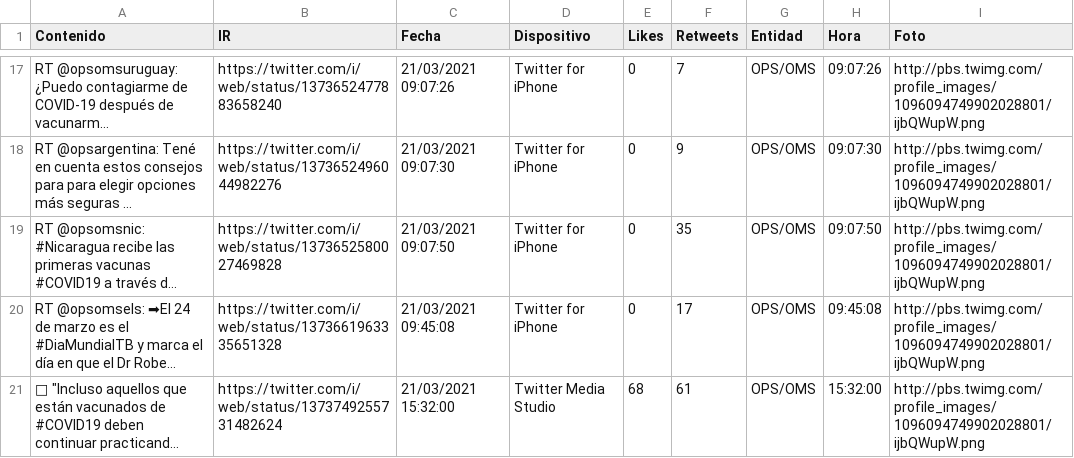
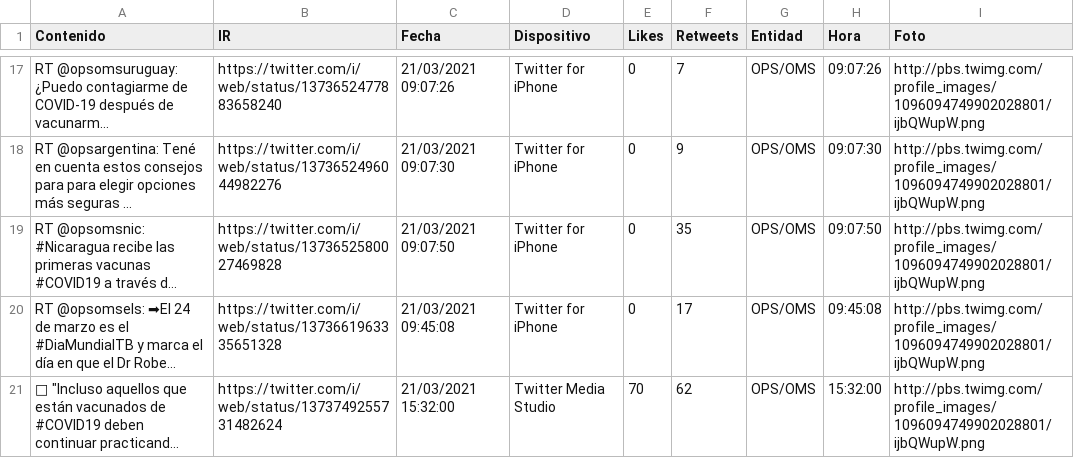
Before and after one commit to hectorflores329/github-actions_HN, a CSV file: tweeter.csv, drawn as a sheet; only a part is shown, gaps mark what is left out; long unchanged cells end in …; the diff names each change by its address in the sheet, - before the commit and + after, or states it on an @@ line.

Commit message:
Descargado archivos

```diff
--- a/tweeter.csv
+++ b/tweeter.csv
-E21 (Likes): 68
+E21 (Likes): 70
-F21 (Retweets): 61
+F21 (Retweets): 62
```
